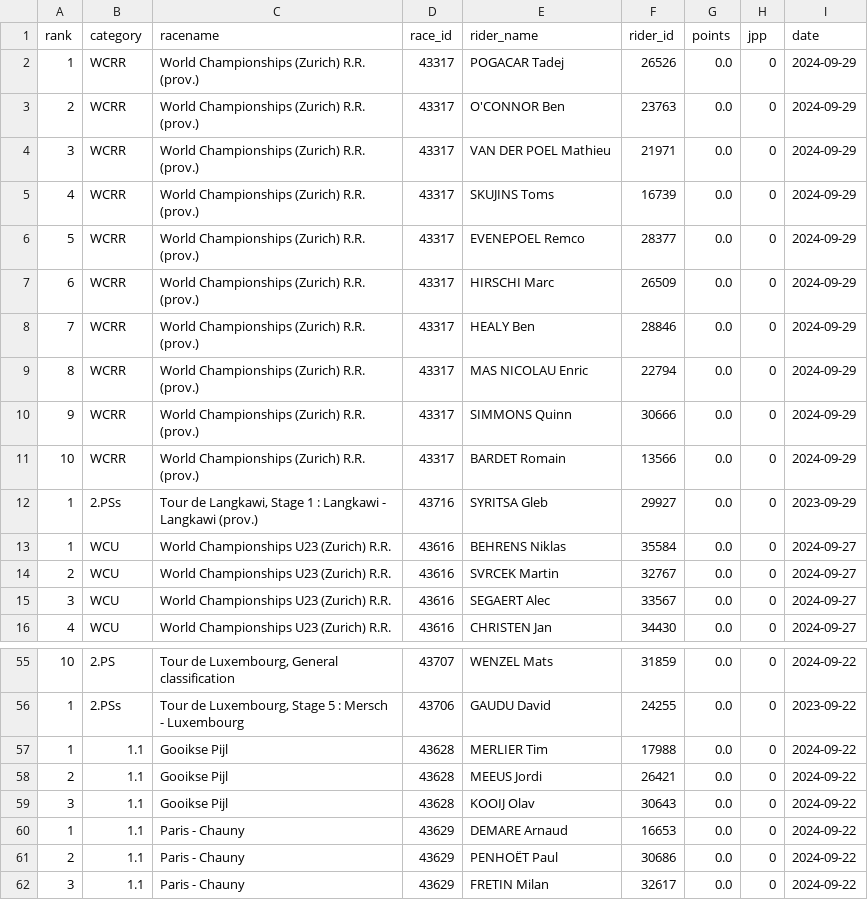
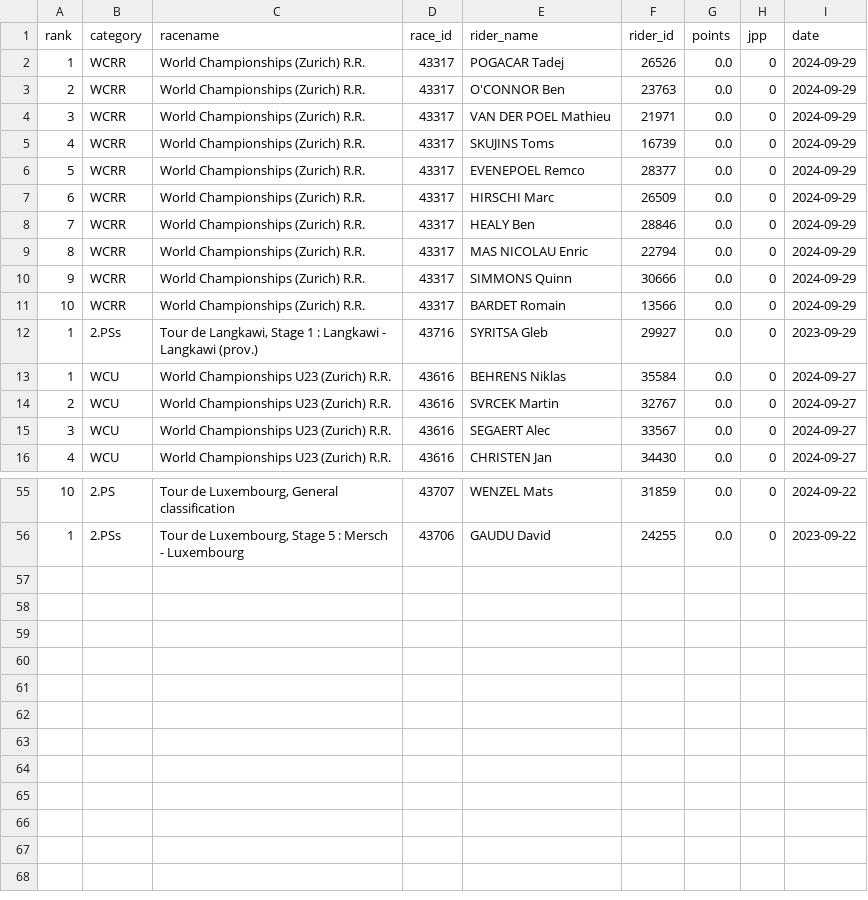
Before and after one commit to wijnandb/wielerspel2023, a CSV file: _data/latest_results.csv, drawn as a sheet; only a part is shown, gaps mark what is left out.

Commit message:
New results at 2024-09-29T21:08:21

```diff
--- a/_data/latest_results.csv
+++ b/_data/latest_results.csv
@@ -1,12 +1,12 @@
 rank,category,racename,race_id,rider_name,rider_id,points,jpp,date
-1,WCRR,World Championships (Zurich) R.R. (prov.),43317,POGACAR Tadej,26526,0.0,0,2024-09-29
-2,WCRR,World Championships (Zurich) R.R. (prov.),43317,O'CONNOR Ben,23763,0.0,0,2024-09-29
-3,WCRR,World Championships (Zurich) R.R. (prov.),43317,VAN DER POEL Mathieu,21971,0.0,0,2024-09-29
-4,WCRR,World Championships (Zurich) R.R. (prov.),43317,SKUJINS Toms,16739,0.0,0,2024-09-29
-5,WCRR,World Championships (Zurich) R.R. (prov.),43317,EVENEPOEL Remco,28377,0.0,0,2024-09-29
-6,WCRR,World Championships (Zurich) R.R. (prov.),43317,HIRSCHI Marc,26509,0.0,0,2024-09-29
-7,WCRR,World Championships (Zurich) R.R. (prov.),43317,HEALY Ben,28846,0.0,0,2024-09-29
-8,WCRR,World Championships (Zurich) R.R. (prov.),43317,MAS NICOLAU Enric,22794,0.0,0,2024-09-29
-9,WCRR,World Championships (Zurich) R.R. (prov.),43317,SIMMONS Quinn,30666,0.0,0,2024-09-29
-10,WCRR,World Championships (Zurich) R.R. (prov.),43317,BARDET Romain,13566,0.0,0,2024-09-29
+1,WCRR,World Championships (Zurich) R.R.,43317,POGACAR Tadej,26526,0.0,0,2024-09-29
+2,WCRR,World Championships (Zurich) R.R.,43317,O'CONNOR Ben,23763,0.0,0,2024-09-29
+3,WCRR,World Championships (Zurich) R.R.,43317,VAN DER POEL Mathieu,21971,0.0,0,2024-09-29
+4,WCRR,World Championships (Zurich) R.R.,43317,SKUJINS Toms,16739,0.0,0,2024-09-29
+5,WCRR,World Championships (Zurich) R.R.,43317,EVENEPOEL Remco,28377,0.0,0,2024-09-29
+6,WCRR,World Championships (Zurich) R.R.,43317,HIRSCHI Marc,26509,0.0,0,2024-09-29
+7,WCRR,World Championships (Zurich) R.R.,43317,HEALY Ben,28846,0.0,0,2024-09-29
+8,WCRR,World Championships (Zurich) R.R.,43317,MAS NICOLAU Enric,22794,0.0,0,2024-09-29
+9,WCRR,World Championships (Zurich) R.R.,43317,SIMMONS Quinn,30666,0.0,0,2024-09-29
+10,WCRR,World Championships (Zurich) R.R.,43317,BARDET Romain,13566,0.0,0,2024-09-29
 1,2.PSs,"Tour de Langkawi, Stage 1 : Langkawi - Langkawi (prov.)",43716,SYRITSA Gleb,29927,0.0,0,2023-09-29
@@ -56,7 +56 @@ rank,category,racename,race_id,rider_name,rider_id,points,jpp,date
 1,2.PSs,"Tour de Luxembourg, Stage 5 : Mersch - Luxembourg",43706,GAUDU David,24255,0.0,0,2023-09-22
-1,1.1,Gooikse Pijl,43628,MERLIER Tim,17988,0.0,0,2024-09-22
-2,1.1,Gooikse Pijl,43628,MEEUS Jordi,26421,0.0,0,2024-09-22
-3,1.1,Gooikse Pijl,43628,KOOIJ Olav,30643,0.0,0,2024-09-22
-1,1.1,Paris - Chauny,43629,DEMARE Arnaud,16653,0.0,0,2024-09-22
-2,1.1,Paris - Chauny,43629,PENHOËT Paul,30686,0.0,0,2024-09-22
-3,1.1,Paris - Chauny,43629,FRETIN Milan,32617,0.0,0,2024-09-22
```
Also changed, not shown: _data/all_results.csv.
